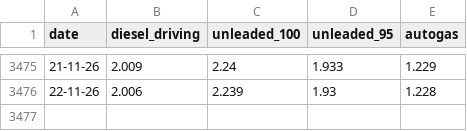
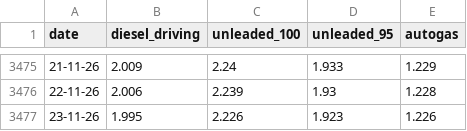
Before and after one commit to iMEdD-Lab/fuel_prices_data, a CSV file: national/prices_of_petrol.csv, drawn as a sheet; only a part is shown, gaps mark what is left out; the diff names each change by its address in the sheet, - before the commit and + after, or states it on an @@ line.

```diff
--- a/national/prices_of_petrol.csv
+++ b/national/prices_of_petrol.csv
+row 3477: 23-11-26 | 1.995 | 2.226 | 1.923 | 1.226
```
Also changed, not shown: prefectures/latest_only/pref_latest.csv, 3 other files.
